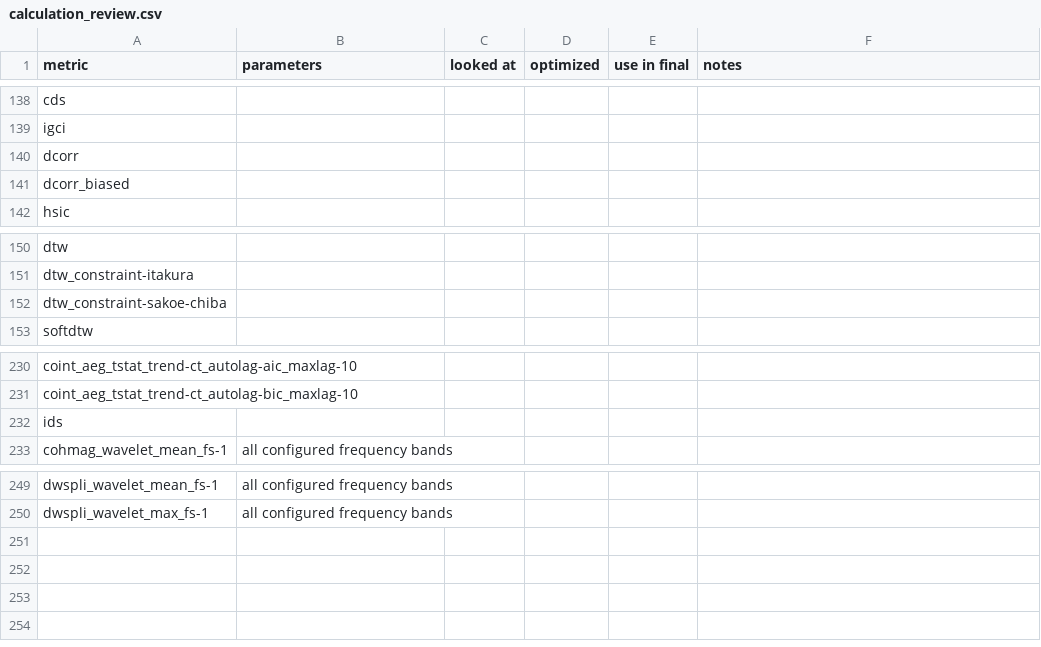
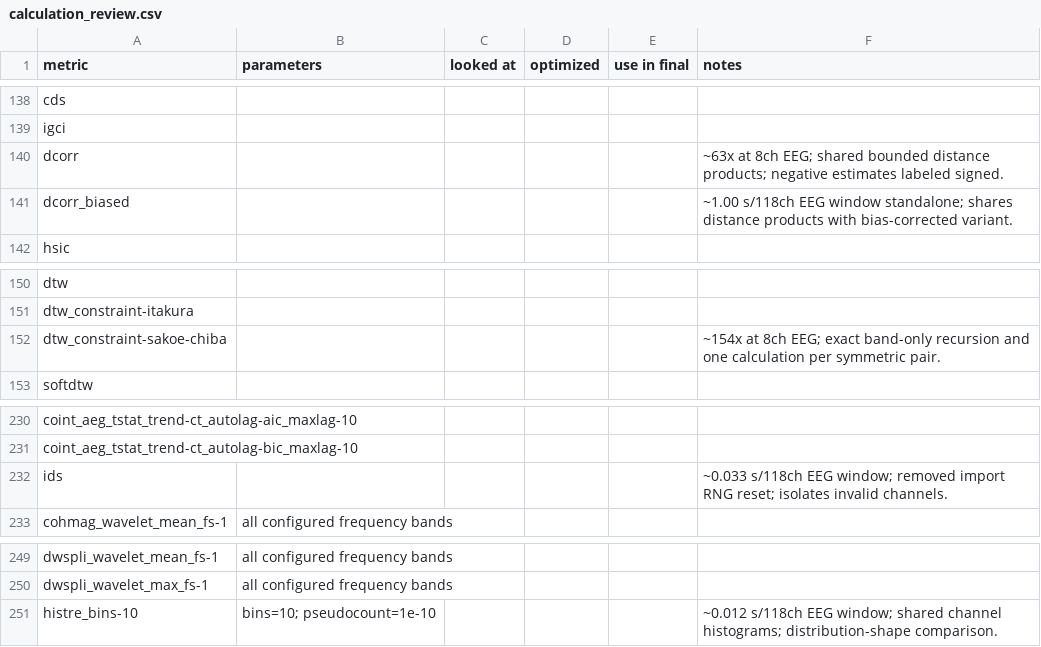
Before and after one commit to wendeldr/pyspi, a CSV file: audit/calculation_review.csv, drawn as a sheet; only a part is shown, gaps mark what is left out.

Commit message:
Add histogram shape divergence and optimize distance candidates

```diff
--- a/audit/calculation_review.csv
+++ b/audit/calculation_review.csv
@@ -143,4 +143,4 @@ cds,,,,,
 igci,,,,,
-dcorr,,,,,
-dcorr_biased,,,,,
+dcorr,,,,,~63x at 8ch EEG; shared bounded distance products; negative estimates labeled signed.
+dcorr_biased,,,,,~1.00 s/118ch EEG window standalone; shares distance products with bias-corrected variant.
 hsic,,,,,
@@ -155,3 +155,3 @@ dtw,,,,,
 dtw_constraint-itakura,,,,,
-dtw_constraint-sakoe-chiba,,,,,
+dtw_constraint-sakoe-chiba,,,,,~154x at 8ch EEG; exact band-only recursion and one calculation per symmetric pair.
 softdtw,,,,,
@@ -235,3 +235,3 @@ coint_aeg_tstat_trend-ct_autolag-aic_maxlag-10,,,,,
 coint_aeg_tstat_trend-ct_autolag-bic_maxlag-10,,,,,
-ids,,,,,
+ids,,,,,~0.033 s/118ch EEG window; removed import RNG reset; isolates invalid channels.
 cohmag_wavelet_mean_fs-1,all configured frequency bands,,,,
@@ -254 +254,2 @@ dwspli_wavelet_mean_fs-1,all configured frequency bands,,,,
 dwspli_wavelet_max_fs-1,all configured frequency bands,,,,
+histre_bins-10,bins=10; pseudocount=1e-10,,,,~0.012 s/118ch EEG window; shared channel histograms; distribution-shape comparison.
```
Also changed, not shown: 16 other files.
